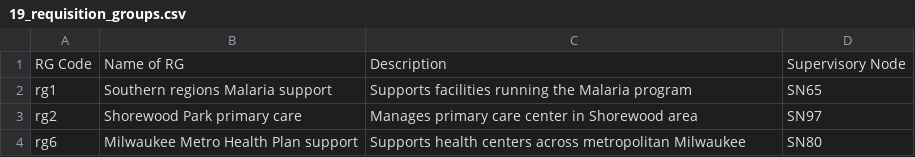
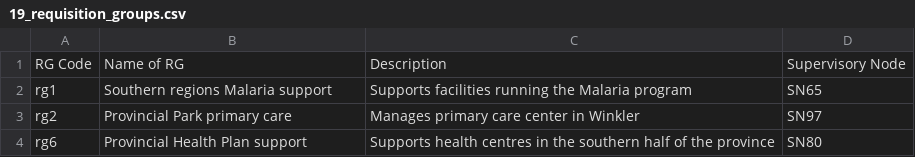
Before and after one commit to joshzamor/config-demo, a CSV file: upload/19_requisition_groups.csv, drawn as a sheet.

```diff
--- a/upload/19_requisition_groups.csv
+++ b/upload/19_requisition_groups.csv
@@ -2,3 +2,3 @@ RG Code,Name of RG,Description,Supervisory Node
 rg1,Southern regions Malaria support,Supports facilities running the Malaria program,SN65
-rg2,Shorewood Park primary care,Manages primary care center in Shorewood area,SN97
-rg6,Milwaukee Metro Health Plan support,Supports health centers across metropolitan Milwaukee,SN80
+rg2,Provincial Park primary care,Manages primary care center in Winkler,SN97
+rg6,Provincial Health Plan support,Supports health centres in the southern half of the province,SN80
```
Also changed, not shown: upload/10_geographic_zones.csv, upload/13_facilities.csv, 2 other files.
